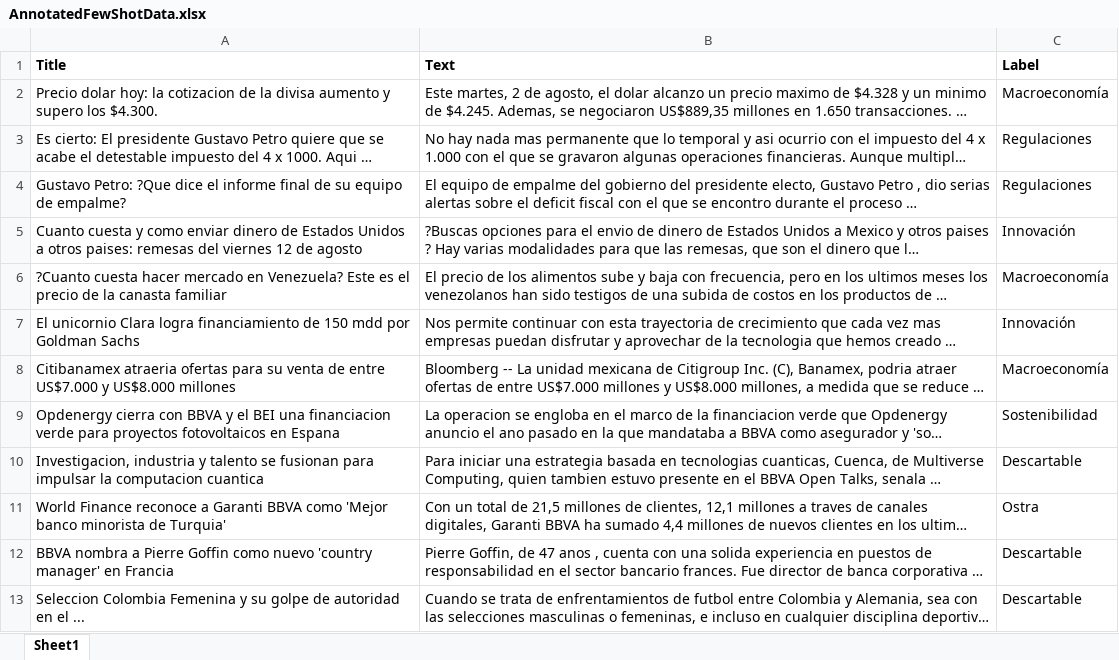
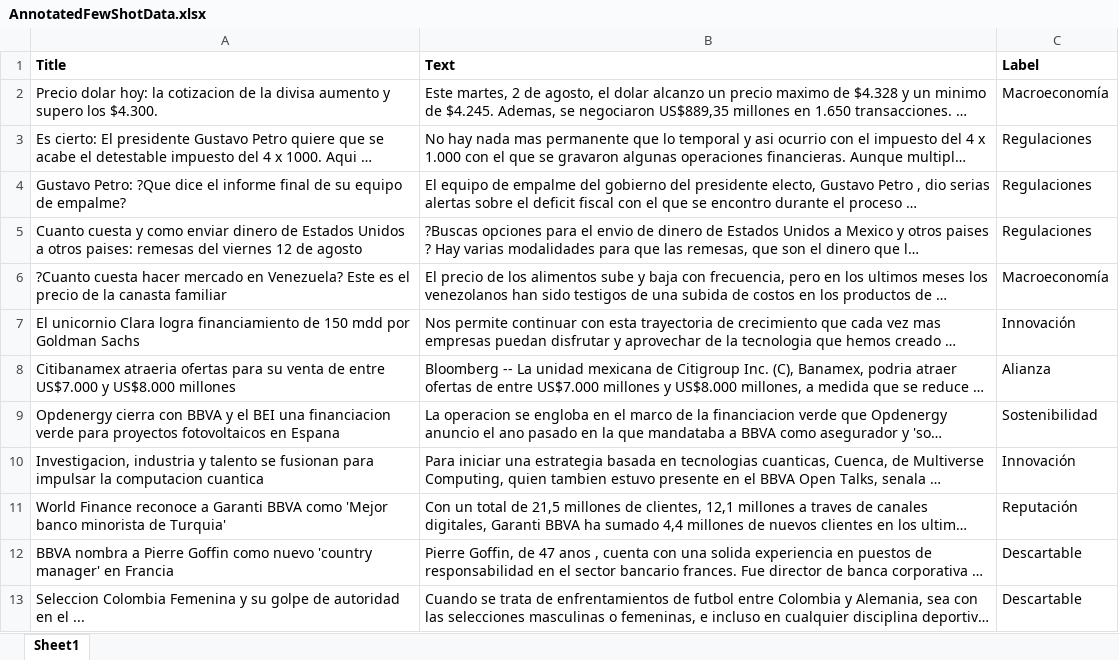
Before and after one commit to ktgiahieu/dataton2022-Latino_Asian_Brotherhood, an Excel workbook: data/AnnotatedFewShotData.xlsx, sheet Sheet1, drawn as a sheet; only a part is shown; long unchanged cells end in …; values as stored, in another font and other column widths than the file's, no borders; the diff names each change by its address in the sheet, - before the commit and + after, or states it on an @@ line.

Commit message:
label corrections

```diff
--- a/data/AnnotatedFewShotData.xlsx (sheet Sheet1)
+++ b/data/AnnotatedFewShotData.xlsx (sheet Sheet1)
-C5 (Label): Innovación
+C5 (Label): Regulaciones
-C8 (Label): Macroeconomía
+C8 (Label): Alianza
-C10 (Label): Descartable
+C10 (Label): Innovación
-C11 (Label): Ostra
+C11 (Label): Reputación
```
